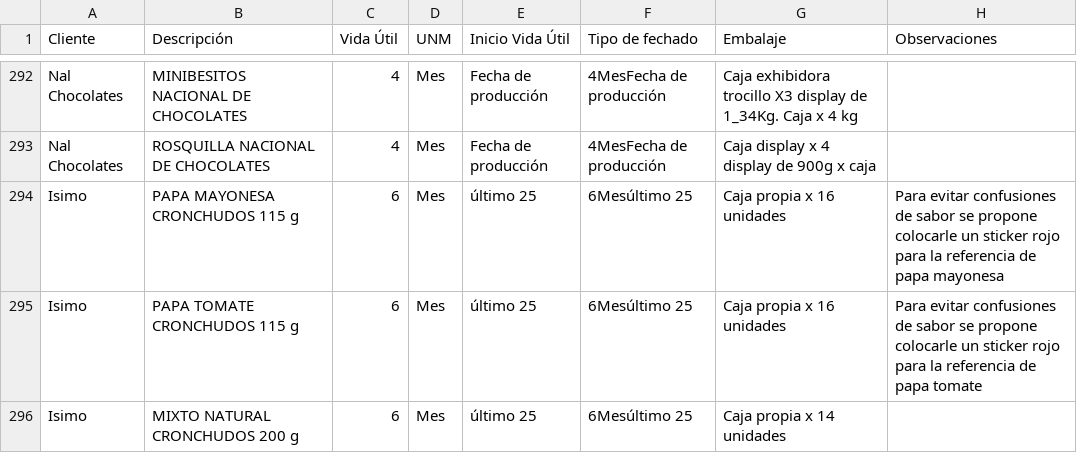
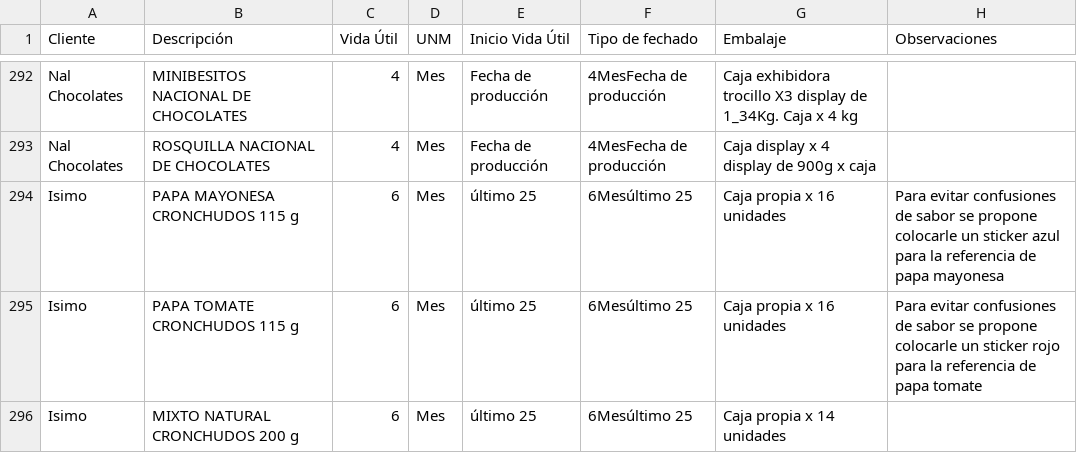
Before and after one commit to analistasgcproductosvicky-max/calculadora-fechas-vencimiento, a CSV file: productos.csv, drawn as a sheet; only a part is shown, gaps mark what is left out.

Commit message:
Update productos.csv

```diff
--- a/productos.csv
+++ b/productos.csv
@@ -293,3 +293,3 @@ Nal Chocolates,MINIBESITOS NACIONAL DE CHOCOLATES,4,Mes,Fecha de producción,4Me
 Nal Chocolates,ROSQUILLA NACIONAL DE CHOCOLATES,4,Mes,Fecha de producción,4MesFecha de producción,Caja display x 4 display  de 900g  x caja,
-Isimo,PAPA MAYONESA CRONCHUDOS 115 g,6,Mes,último 25,6Mesúltimo 25,Caja propia x 16 unidades,Para evitar confusiones de sabor se propone colocarle un sticker rojo para la referencia de papa mayonesa
+Isimo,PAPA MAYONESA CRONCHUDOS 115 g,6,Mes,último 25,6Mesúltimo 25,Caja propia x 16 unidades,Para evitar confusiones de sabor se propone colocarle un sticker azul para la referencia de papa mayonesa
 Isimo,PAPA TOMATE CRONCHUDOS 115 g,6,Mes,último 25,6Mesúltimo 25,Caja propia x 16 unidades,Para evitar confusiones de sabor se propone colocarle un sticker rojo para la referencia de papa tomate
```
